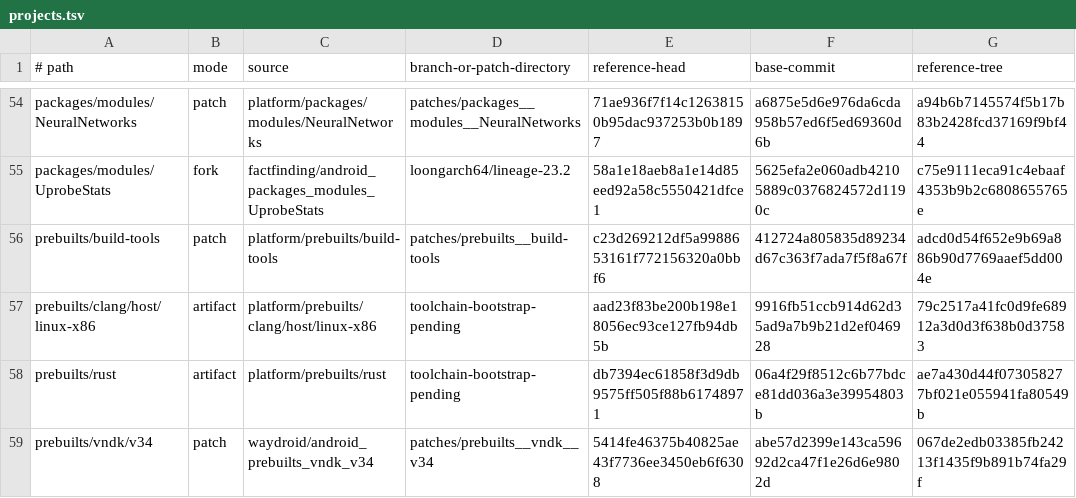
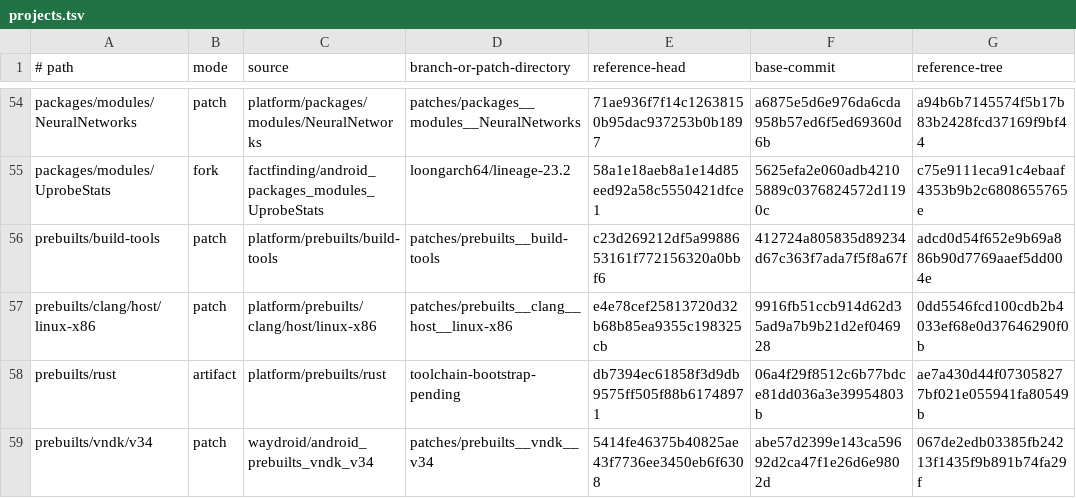
Before and after one commit to factfinding/lineage-waydroid-loongarch64, a TSV file: projects.tsv, drawn as a sheet; only a part is shown, gaps mark what is left out.

Commit message:
Add self-contained toolchain bootstrap

```diff
--- a/projects.tsv
+++ b/projects.tsv
@@ -56,3 +56,3 @@ packages/modules/UprobeStats	fork	factfinding/android_packages_modules_UprobeSta
 prebuilts/build-tools	patch	platform/prebuilts/build-tools	patches/prebuilts__build-tools	c23d269212df5a9988653161f772156320a0bbf6	412724a805835d89234d67c363f7ada7f5f8a67f	adcd0d54f652e9b69a886b90d7769aaef5dd004e
-prebuilts/clang/host/linux-x86	artifact	platform/prebuilts/clang/host/linux-x86	toolchain-bootstrap-pending	aad23f83be200b198e18056ec93ce127fb94db5b	9916fb51ccb914d62d35ad9a7b9b21d2ef046928	79c2517a41fc0d9fe68912a3d0d3f638b0d37583
+prebuilts/clang/host/linux-x86	patch	platform/prebuilts/clang/host/linux-x86	patches/prebuilts__clang__host__linux-x86	e4e78cef25813720d32b68b85ea9355c198325cb	9916fb51ccb914d62d35ad9a7b9b21d2ef046928	0dd5546fcd100cdb2b4033ef68e0d37646290f0b
 prebuilts/rust	artifact	platform/prebuilts/rust	toolchain-bootstrap-pending	db7394ec61858f3d9db9575ff505f88b61748971	06a4f29f8512c6b77bdce81dd036a3e39954803b	ae7a430d44f073058277bf021e055941fa80549b
```
Also changed, not shown: 14 other files.
